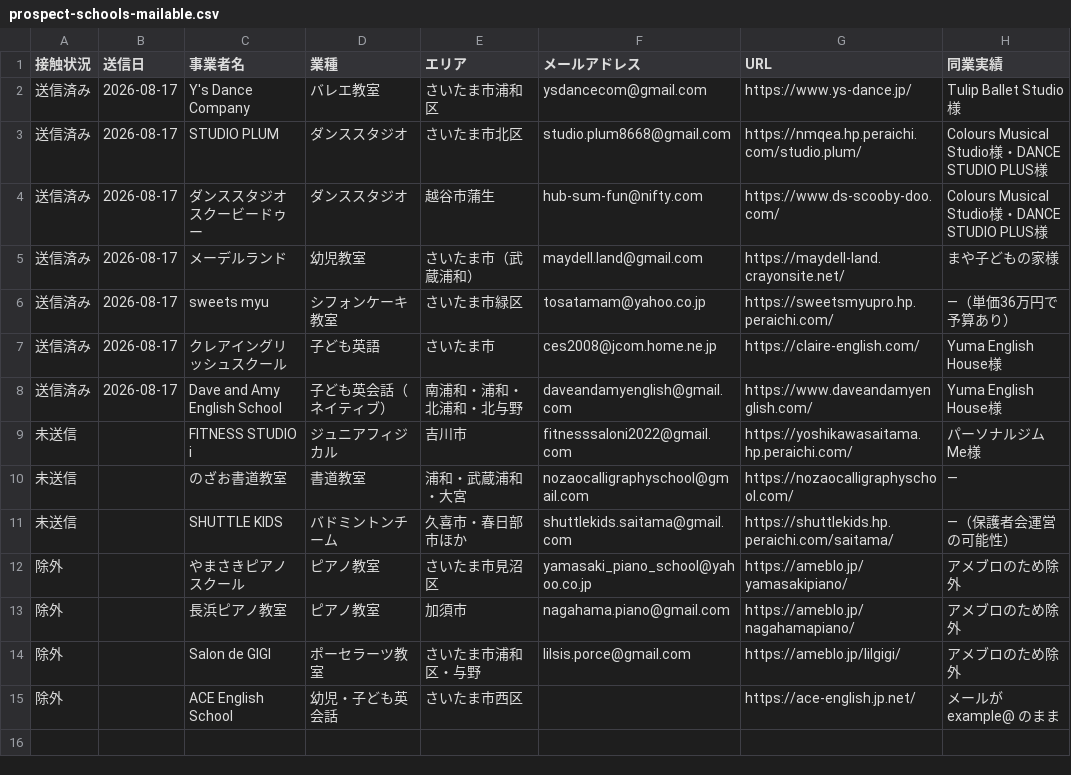
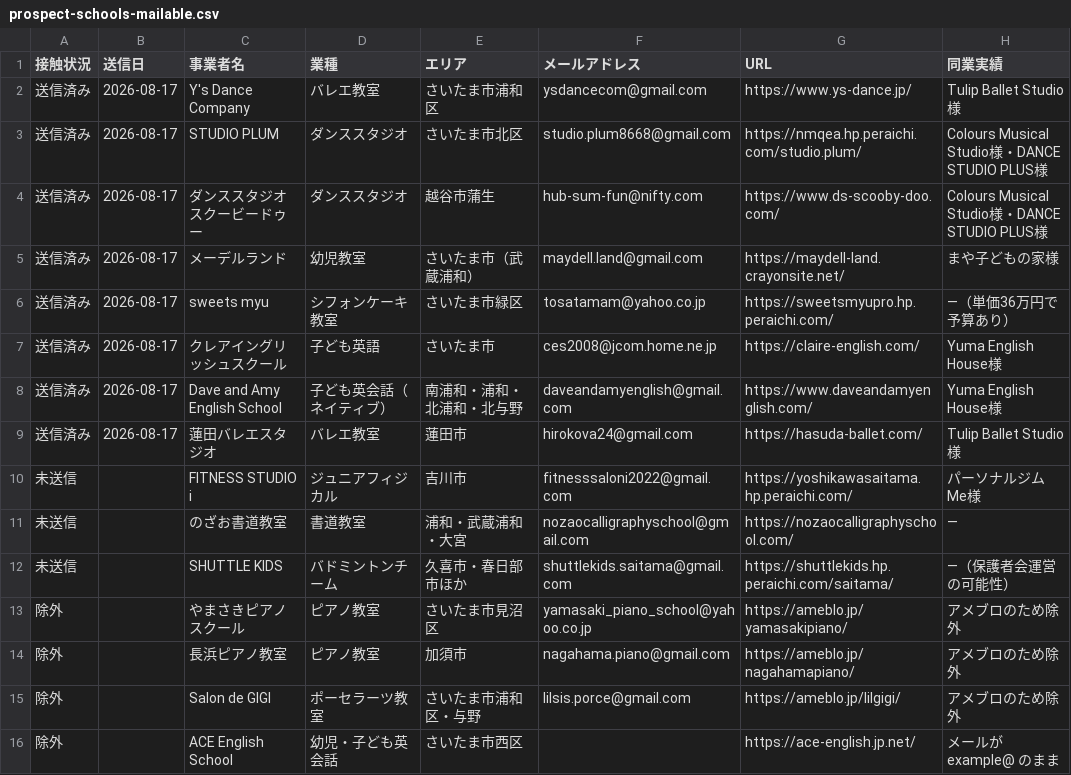
Before and after one commit to kurashn/NEXT-VALLEY, a CSV file: docs/sales/prospect-schools-mailable.csv, drawn as a sheet.

Commit message:
docs(sales): 蓮田バレエスタジオを送信済みに記録

```diff
--- a/docs/sales/prospect-schools-mailable.csv
+++ b/docs/sales/prospect-schools-mailable.csv
@@ -8,2 +8,3 @@
 送信済み,2026-08-17,Dave and Amy English School,子ども英会話（ネイティブ）,南浦和・浦和・北浦和・北与野,daveandamyenglish@gmail.com,https://www.daveandamyenglish.com/,Yuma English House様
+送信済み,2026-08-17,蓮田バレエスタジオ,バレエ教室,蓮田市,hirokova24@gmail.com,https://hasuda-ballet.com/,Tulip Ballet Studio様
 未送信,,FITNESS STUDIO i,ジュニアフィジカル,吉川市,fitnesssaloni2022@gmail.com,https://yoshikawasaitama.hp.peraichi.com/,パーソナルジムMe様
```
